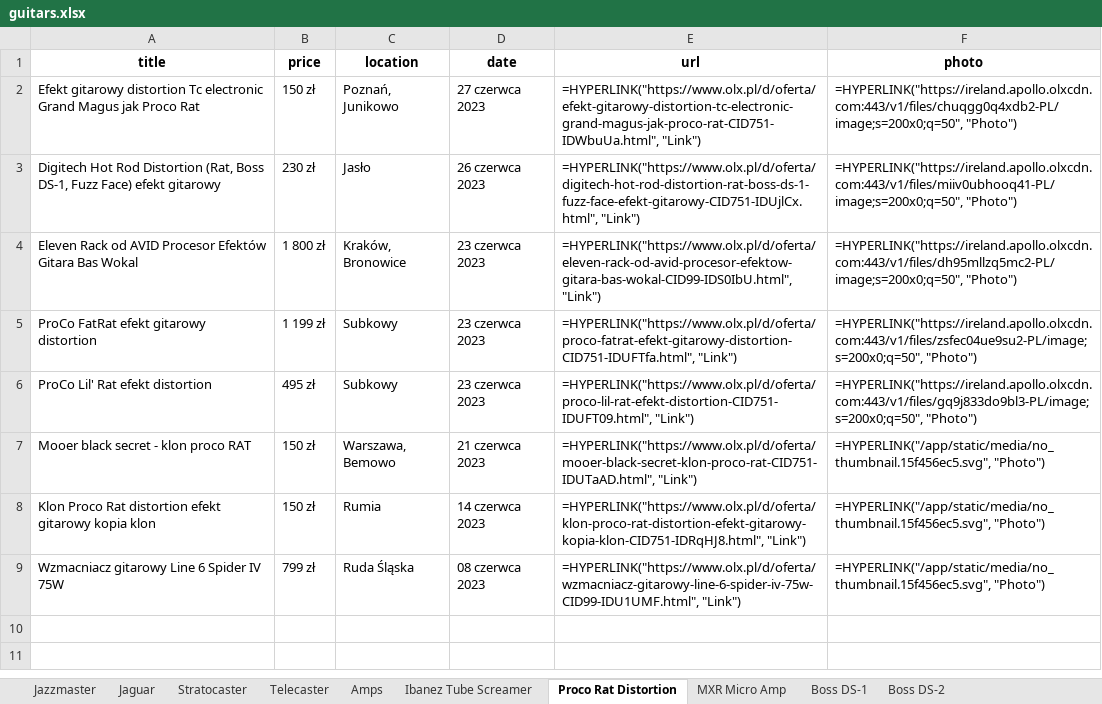
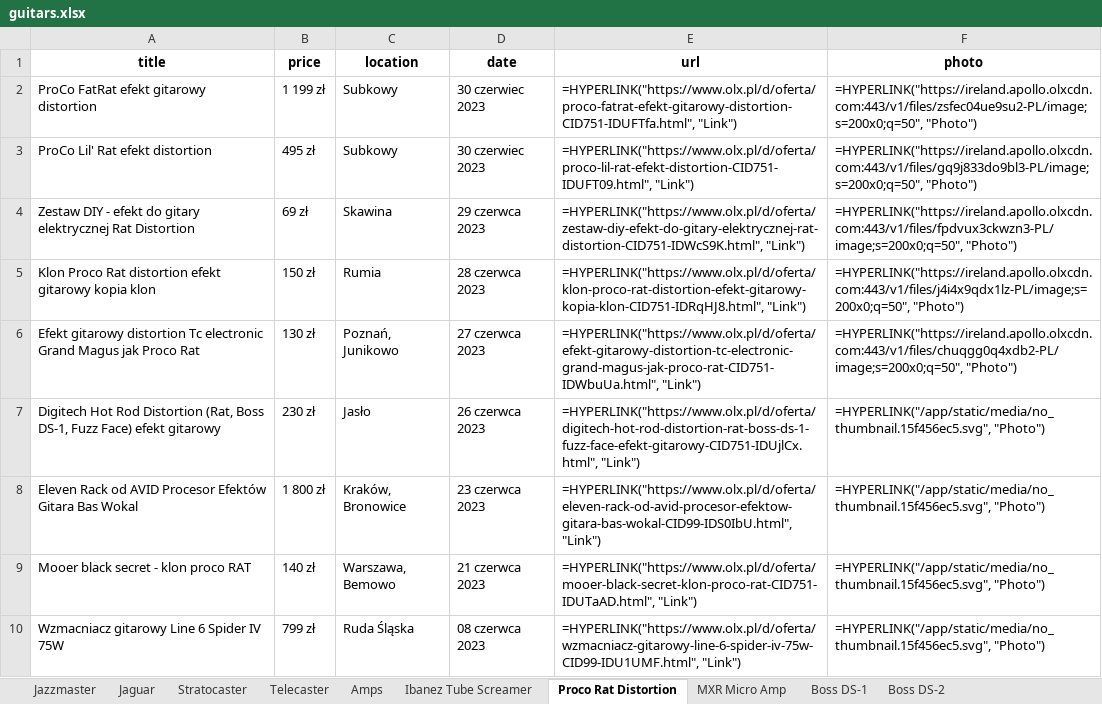
Before and after one commit to kjanus03/olx-scrapper, an Excel workbook: guitars.xlsx, sheet Proco Rat Distortion, drawn as a sheet; values as stored, in another font and other column widths than the file's, no borders; formulas without a stored value are shown as written; removed rows and columns are numbered as before the commit, all else as after; the diff names each change by its address in the sheet, - before the commit and + after, or states it on an @@ line.

```diff
--- a/guitars.xlsx (sheet Proco Rat Distortion)
+++ b/guitars.xlsx (sheet Proco Rat Distortion)
+row 2: ProCo FatRat efekt gitarowy distortion | 1 199 zł | Subkowy | 30 czerwiec 2023 | =HYPERLINK("https://www.olx.pl/d/oferta/proco-fatrat-efekt-gitarowy-distortion-CID751-IDUFTfa.html", "Link") | =HYPERLINK("https://ireland.apollo.olxcdn.com:443/v1/files/zsfec04ue9su2-PL/image;s=200x0;q=50", "Photo")
+row 3: ProCo Lil' Rat efekt distortion | 495 zł | Subkowy | 30 czerwiec 2023 | =HYPERLINK("https://www.olx.pl/d/oferta/proco-lil-rat-efekt-distortion-CID751-IDUFT09.html", "Link") | =HYPERLINK("https://ireland.apollo.olxcdn.com:443/v1/files/gq9j833do9bl3-PL/image;s=200x0;q=50", "Photo")
+row 4: Zestaw DIY - efekt do gitary elektrycznej Rat Distortion | 69 zł | Skawina | 29 czerwca 2023 | =HYPERLINK("https://www.olx.pl/d/oferta/zestaw-diy-efekt-do-gitary-elektrycznej-rat-distortion-CID751-IDWcS9K.html", "Link") | =HYPERLINK("https://ireland.apollo.olxcdn.com:443/v1/files/fpdvux3ckwzn3-PL/image;s=200x0;q=50", "Photo")
+row 5: Klon Proco Rat distortion efekt gitarowy kopia klon | 150 zł | Rumia | 28 czerwca 2023 | =HYPERLINK("https://www.olx.pl/d/oferta/klon-proco-rat-distortion-efekt-gitarowy-kopia-klon-CID751-IDRqHJ8.html", "Link") | =HYPERLINK("https://ireland.apollo.olxcdn.com:443/v1/files/j4i4x9qdx1lz-PL/image;s=200x0;q=50", "Photo")
-B6 (price): 150 zł
+B6 (price): 130 zł
-F7 (photo): =HYPERLINK("https://ireland.apollo.olxcdn.com:443/v1/files/miiv0ubhooq41-PL/image;s=200x0;q=50", "Photo")
+F7 (photo): =HYPERLINK("/app/static/media/no_thumbnail.15f456ec5.svg", "Photo")
-F8 (photo): =HYPERLINK("https://ireland.apollo.olxcdn.com:443/v1/files/dh95mllzq5mc2-PL/image;s=200x0;q=50", "Photo")
+F8 (photo): =HYPERLINK("/app/static/media/no_thumbnail.15f456ec5.svg", "Photo")
-row 5: ProCo FatRat efekt gitarowy distortion | 1 199 zł | Subkowy | 23 czerwca 2023 | =HYPERLINK("https://www.olx.pl/d/oferta/proco-fatrat-efekt-gitarowy-distortion-CID751-IDUFTfa.html", "Link") | =HYPERLINK("https://ireland.apollo.olxcdn.com:443/v1/files/zsfec04ue9su2-PL/image;s=200x0;q=50", "Photo")
-row 6: ProCo Lil' Rat efekt distortion | 495 zł | Subkowy | 23 czerwca 2023 | =HYPERLINK("https://www.olx.pl/d/oferta/proco-lil-rat-efekt-distortion-CID751-IDUFT09.html", "Link") | =HYPERLINK("https://ireland.apollo.olxcdn.com:443/v1/files/gq9j833do9bl3-PL/image;s=200x0;q=50", "Photo")
-B9 (price): 150 zł
+B9 (price): 140 zł
-row 8: Klon Proco Rat distortion efekt gitarowy kopia klon | 150 zł | Rumia | 14 czerwca 2023 | =HYPERLINK("https://www.olx.pl/d/oferta/klon-proco-rat-distortion-efekt-gitarowy-kopia-klon-CID751-IDRqHJ8.html", "Link") | =HYPERLINK("/app/static/media/no_thumbnail.15f456ec5.svg", "Photo")
```
Also changed, not shown: sheet Amps, sheet Telecaster, sheet Ibanez Tube Screamer, sheet Boss DS-1, sheet Stratocaster, sheet Boss DS-2, 2 more sheets, 4 other files.
